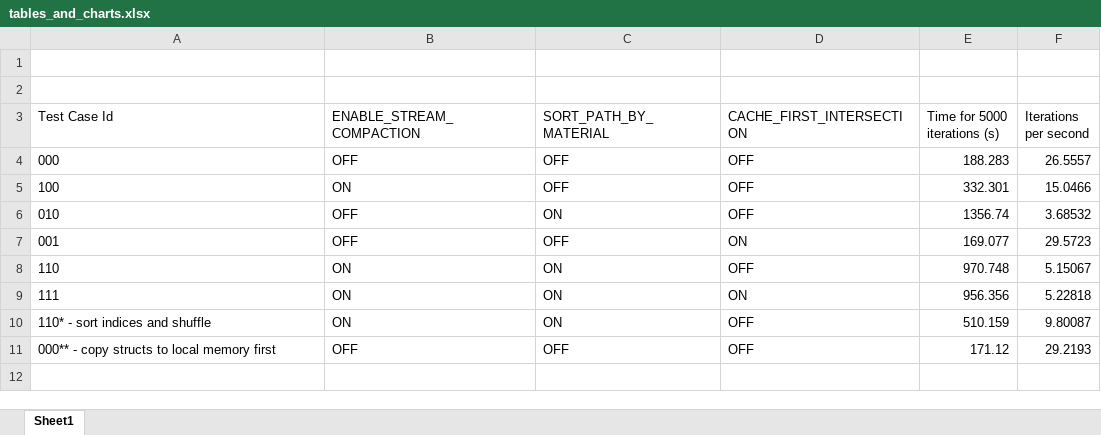
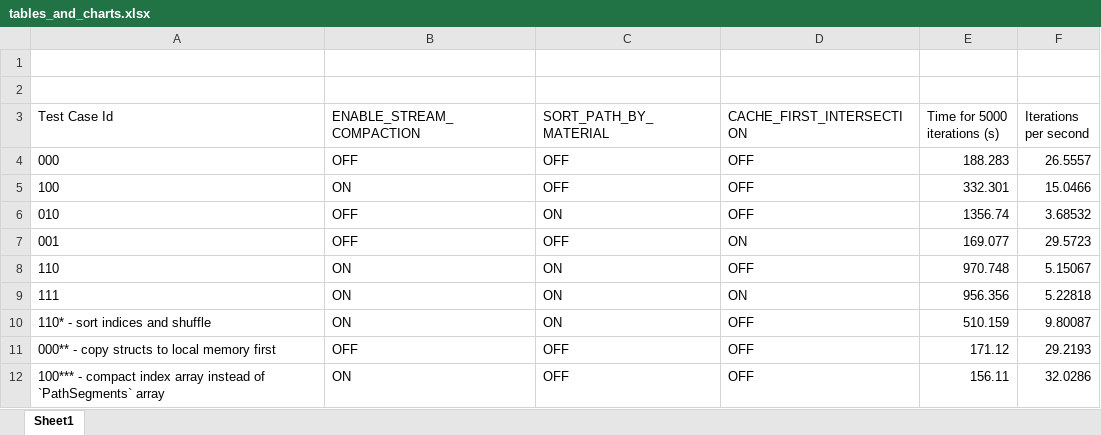
Before and after one commit to WindyDarian/Project3-CUDA-Path-Tracer, an Excel workbook: test_results/tables_and_charts.xlsx, sheet Sheet1, drawn as a sheet; values as stored, in another font and other column widths than the file's, no borders; charts and pictures not drawn; the diff names each change by its address in the sheet, - before the commit and + after, or states it on an @@ line.

```diff
--- a/test_results/tables_and_charts.xlsx (sheet Sheet1)
+++ b/test_results/tables_and_charts.xlsx (sheet Sheet1)
+row 12: 100*** - compact index array instead of `PathSegments` array | ON | OFF | OFF | 156.11 | 32.0286
```
Also changed, not shown: charts or pictures, 12 other files.
